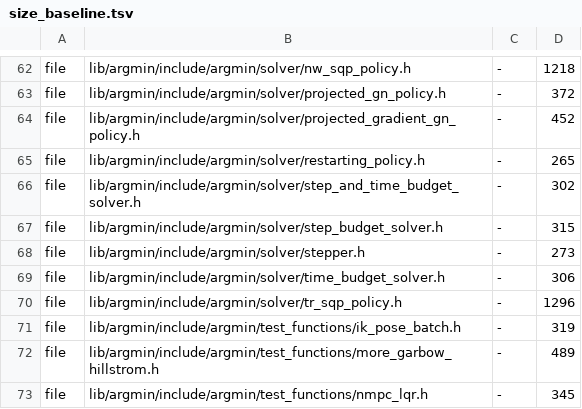
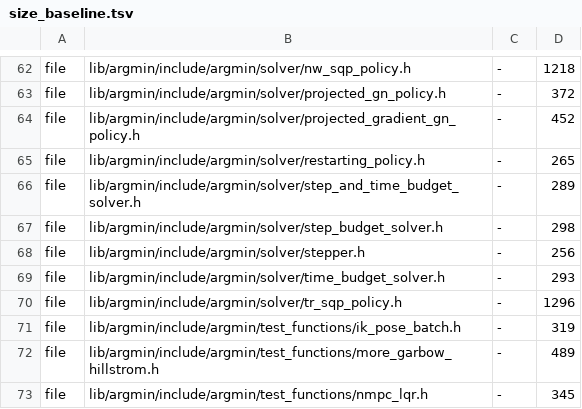
Before and after one commit to skrede/argmin, a TSV file: scripts/size_baseline.tsv, drawn as a sheet; only a part is shown, gaps mark what is left out.

```diff
--- a/scripts/size_baseline.tsv
+++ b/scripts/size_baseline.tsv
@@ -65,6 +65,6 @@ file	lib/argmin/include/argmin/solver/projected_gradient_gn_policy.h	-	452
 file	lib/argmin/include/argmin/solver/restarting_policy.h	-	265
-file	lib/argmin/include/argmin/solver/step_and_time_budget_solver.h	-	302
-file	lib/argmin/include/argmin/solver/step_budget_solver.h	-	315
-file	lib/argmin/include/argmin/solver/stepper.h	-	273
-file	lib/argmin/include/argmin/solver/time_budget_solver.h	-	306
+file	lib/argmin/include/argmin/solver/step_and_time_budget_solver.h	-	289
+file	lib/argmin/include/argmin/solver/step_budget_solver.h	-	298
+file	lib/argmin/include/argmin/solver/stepper.h	-	256
+file	lib/argmin/include/argmin/solver/time_budget_solver.h	-	293
 file	lib/argmin/include/argmin/solver/tr_sqp_policy.h	-	1296
```
Also changed, not shown: 13 other files.
